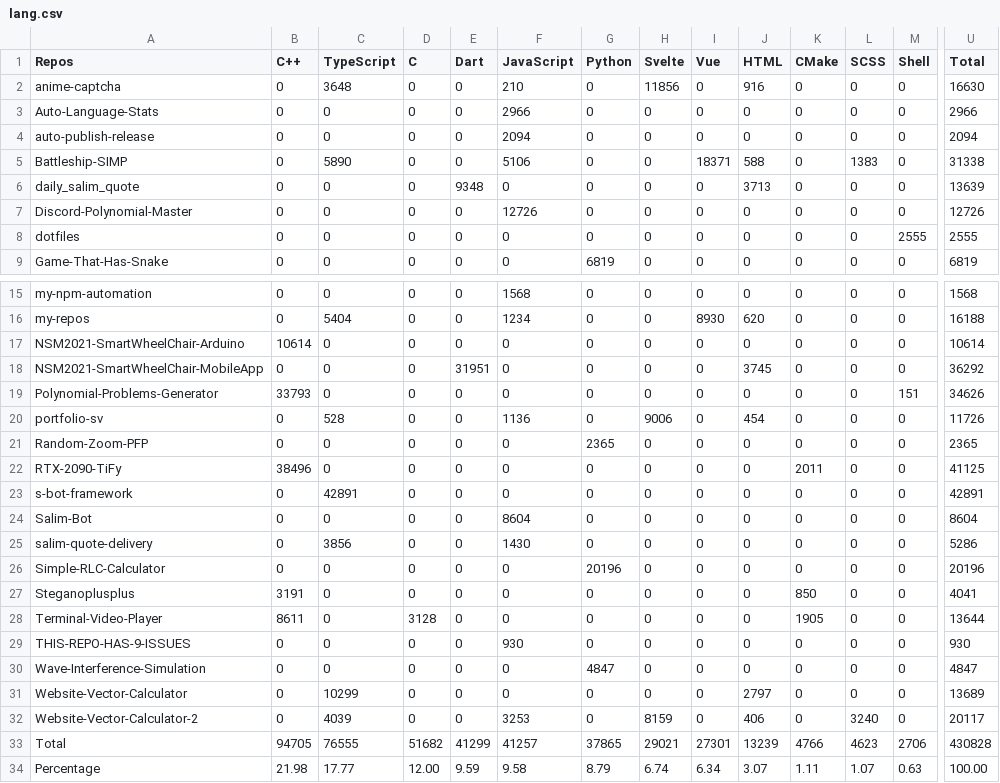
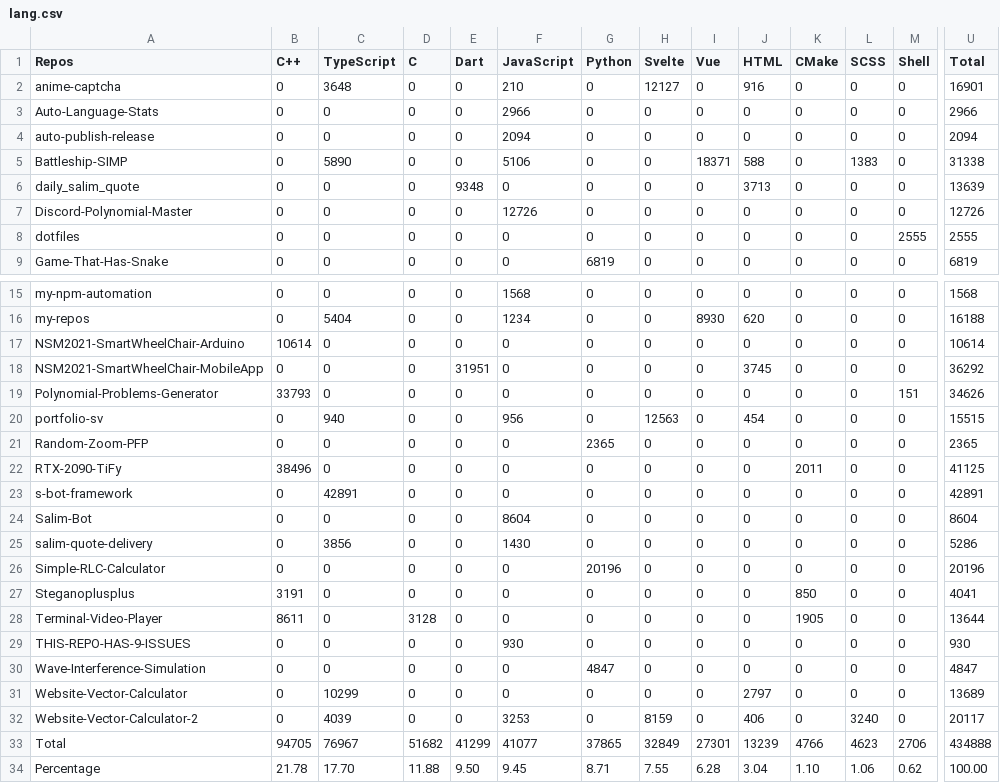
Before and after one commit to Leomotors/Auto-Language-Stats, a CSV file: example/lang.csv, drawn as a sheet; only a part is shown, gaps mark what is left out; the diff covers the shown part only; the diff names each change by its address in the sheet, - before the commit and + after, or states it on an @@ line.

```diff
--- a/example/lang.csv
+++ b/example/lang.csv
-H2 (Svelte): 11856
+H2 (Svelte): 12127
-U2 (Total): 16630
+U2 (Total): 16901
-C20 (TypeScript): 528
+C20 (TypeScript): 940
-F20 (JavaScript): 1136
+F20 (JavaScript): 956
-H20 (Svelte): 9006
+H20 (Svelte): 12563
-U20 (Total): 11726
+U20 (Total): 15515
-C33 (TypeScript): 76555
+C33 (TypeScript): 76967
-F33 (JavaScript): 41257
+F33 (JavaScript): 41077
-H33 (Svelte): 29021
+H33 (Svelte): 32849
-U33 (Total): 430828
+U33 (Total): 434888
-B34 (C++): 21.98
+B34 (C++): 21.78
-C34 (TypeScript): 17.77
+C34 (TypeScript): 17.70
-D34 (C): 12.00
+D34 (C): 11.88
-E34 (Dart): 9.59
+E34 (Dart): 9.50
-F34 (JavaScript): 9.58
+F34 (JavaScript): 9.45
-G34 (Python): 8.79
+G34 (Python): 8.71
-H34 (Svelte): 6.74
+H34 (Svelte): 7.55
-I34 (Vue): 6.34
+I34 (Vue): 6.28
-J34 (HTML): 3.07
+J34 (HTML): 3.04
-K34 (CMake): 1.11
+K34 (CMake): 1.10
-L34 (SCSS): 1.07
+L34 (SCSS): 1.06
-M34 (Shell): 0.63
+M34 (Shell): 0.62
```
Also changed, not shown: 1 edited cell elsewhere in this file, 1 other file.
